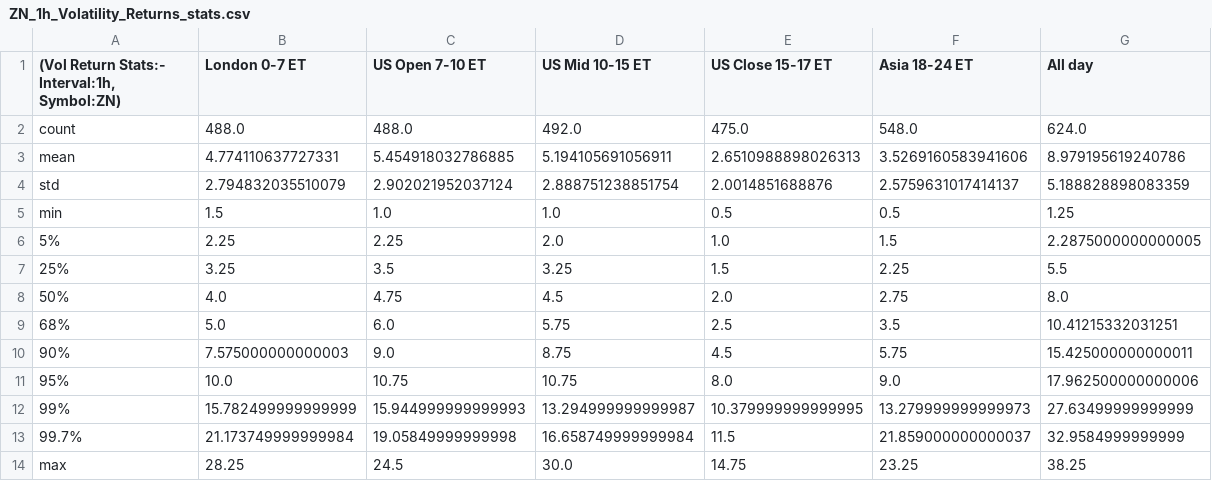
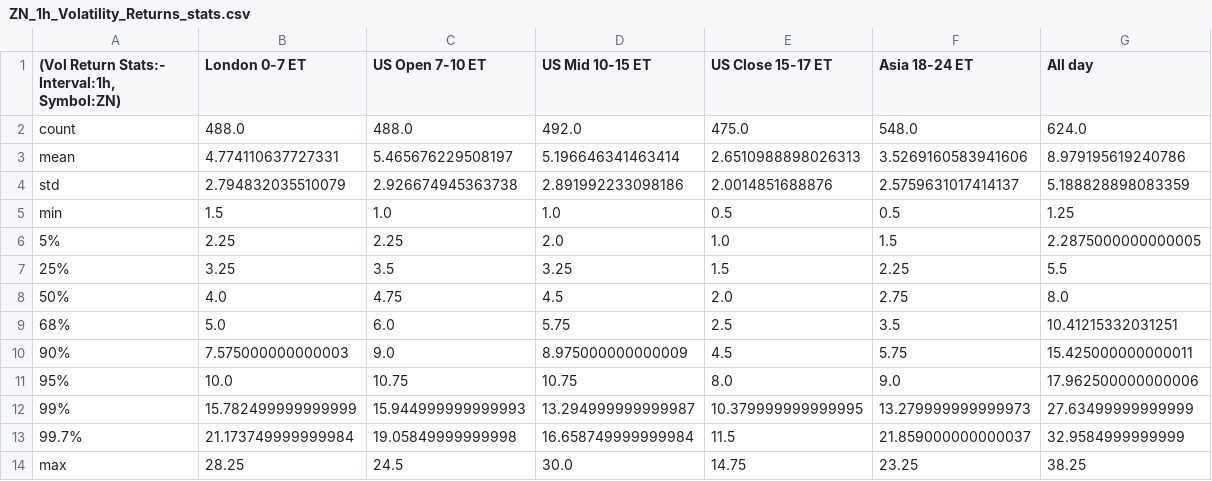
Before and after one commit to MinnieWang1213/DistroDashboard, a CSV file: Intraday_data_files_stats_and_plots_folder/ZN_1h_Volatility_Returns_stats.csv, drawn as a sheet.

```diff
--- a/Intraday_data_files_stats_and_plots_folder/ZN_1h_Volatility_Returns_stats.csv
+++ b/Intraday_data_files_stats_and_plots_folder/ZN_1h_Volatility_Returns_stats.csv
@@ -2,4 +2,4 @@
 count,488.0,488.0,492.0,475.0,548.0,624.0
-mean,4.774110637727331,5.454918032786885,5.194105691056911,2.6510988898026313,3.5269160583941606,8.979195619240786
-std,2.794832035510079,2.902021952037124,2.888751238851754,2.0014851688876,2.5759631017414137,5.188828898083359
+mean,4.774110637727331,5.465676229508197,5.196646341463414,2.6510988898026313,3.5269160583941606,8.979195619240786
+std,2.794832035510079,2.926674945363738,2.891992233098186,2.0014851688876,2.5759631017414137,5.188828898083359
 min,1.5,1.0,1.0,0.5,0.5,1.25
@@ -9,3 +9,3 @@ min,1.5,1.0,1.0,0.5,0.5,1.25
 68%,5.0,6.0,5.75,2.5,3.5,10.41215332031251
-90%,7.575000000000003,9.0,8.75,4.5,5.75,15.425000000000011
+90%,7.575000000000003,9.0,8.975000000000009,4.5,5.75,15.425000000000011
 95%,10.0,10.75,10.75,8.0,9.0,17.962500000000006
```
Also changed, not shown: Intraday_data_files_stats_and_plots_folder/Asia_18-24_ET_latest_custom_days_Volatility_Returns_1m_ZF.csv, Intraday_data_files_stats_and_plots_folder/US_Mid_10-15_ET_latest_custom_days_Volatility_Returns_1h_ZN.csv, 36 other files.
